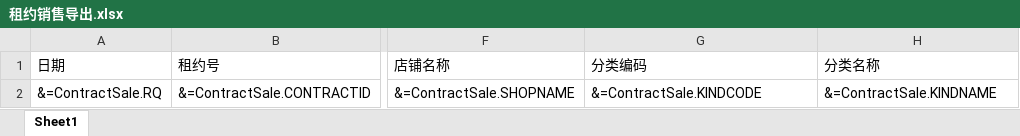
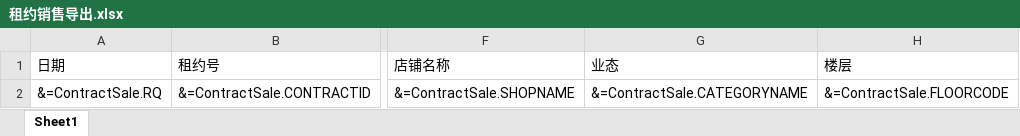
Before and after one commit to wkxuan/code, an Excel workbook: z.ERP/trunk/z.ERP.Web/File/Template/租约销售导出.xlsx, sheet Sheet1, drawn as a sheet; only a part is shown, gaps mark what is left out; values as stored, in another font and other column widths than the file's, no borders; the diff names each change by its address in the sheet, - before the commit and + after, or states it on an @@ line.

```diff
--- a/z.ERP/trunk/z.ERP.Web/File/Template/租约销售导出.xlsx (sheet Sheet1)
+++ b/z.ERP/trunk/z.ERP.Web/File/Template/租约销售导出.xlsx (sheet Sheet1)
-G1: 分类编码
+G1: 业态
-H1: 分类名称
+H1: 楼层
-G2 (业态): &=ContractSale.KINDCODE
+G2 (业态): &=ContractSale.CATEGORYNAME
-H2 (楼层): &=ContractSale.KINDNAME
+H2 (楼层): &=ContractSale.FLOORCODE
```
Also changed, not shown: 4 other files.
